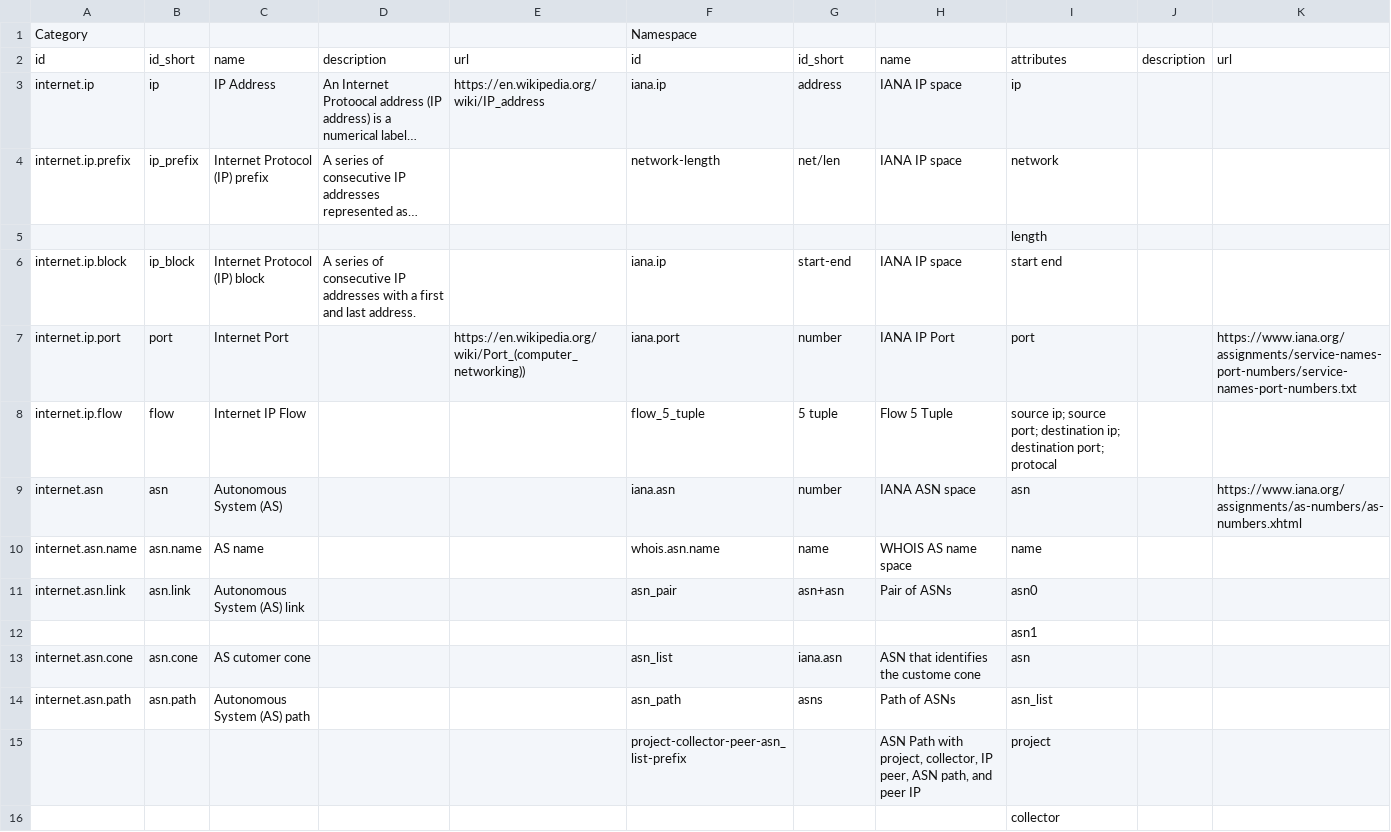
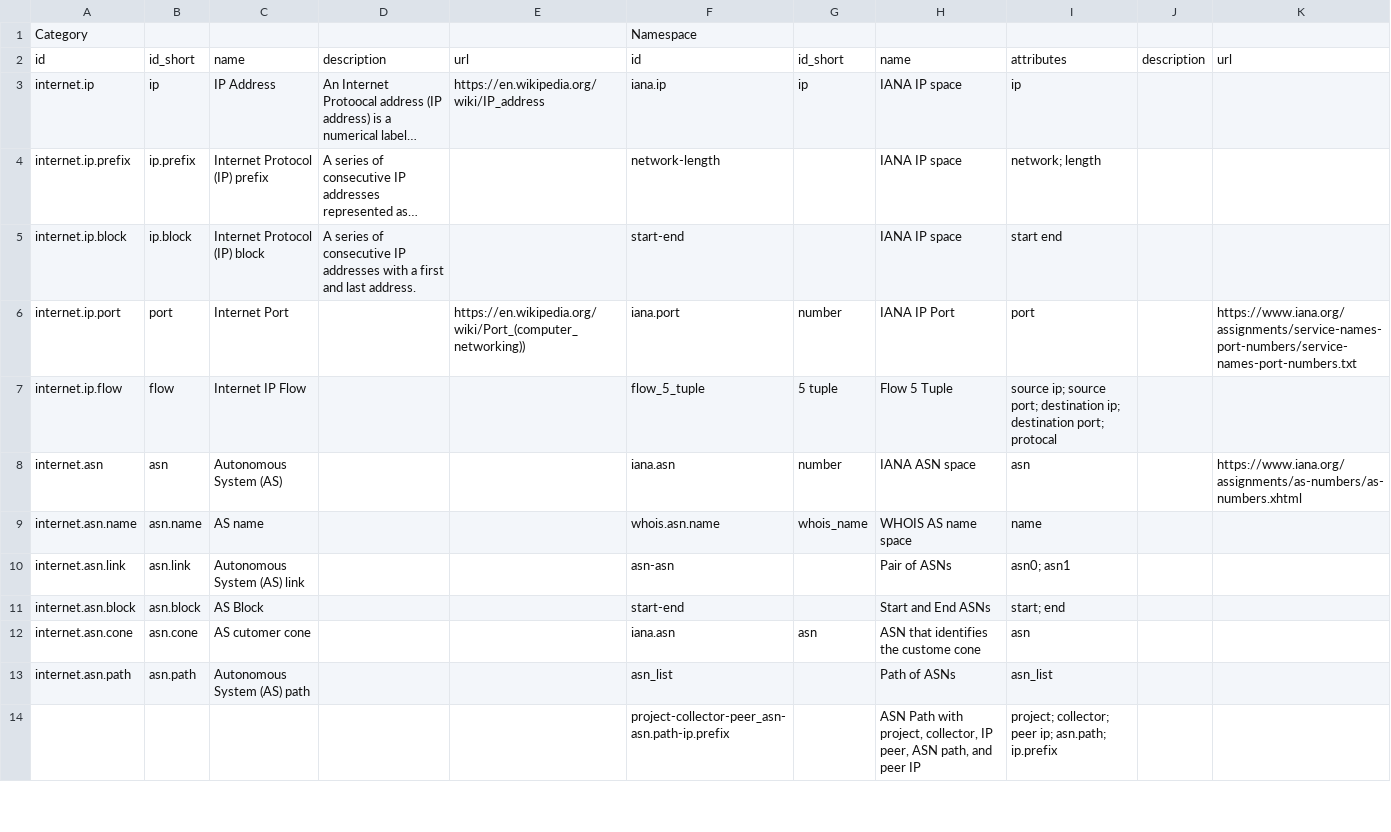
Before and after one commit to CAIDA/catalog-data, a TSV file: data/data-schema-categories.tsv, drawn as a sheet; only a part is shown; long unchanged cells end in …; removed rows and columns are numbered as before the commit, all else as after; the diff covers the shown part only; the diff names each change by its address in the sheet, - before the commit and + after, or states it on an @@ line.

```diff
--- a/data/data-schema-categories.tsv
+++ b/data/data-schema-categories.tsv
-G3: address
+G3: ip
-B4: ip_prefix
+B4: ip.prefix
-G4: net/len
+G4: (empty)
-I4: network
+I4: network; length
-row 5:  |  |  |  |  |  |  |  | length
-B5: ip_block
+B5: ip.block
-F5: iana.ip
+F5: start-end
-G5: start-end
+G5: (empty)
-G9: name
+G9: whois_name
-F10: asn_pair
+F10: asn-asn
-G10: asn+asn
+G10: (empty)
-I10: asn0
+I10: asn0; asn1
-row 12:  |  |  |  |  |  |  |  | asn1
+row 11: internet.asn.block | asn.block | AS Block |  |  | start-end |  | Start and End ASNs | start; end
-F12: asn_list
+F12: iana.asn
-G12: iana.asn
+G12: asn
-F13: asn_path
+F13: asn_list
-G13: asns
+G13: (empty)
-F14: project-collector-peer-asn_list-prefix
+F14: project-collector-peer_asn-asn.path-ip.prefix
-I14: project
+I14: project; collector; peer ip; asn.path; ip.prefix
-row 16:  |  |  |  |  |  |  |  | collector
```
Also changed, not shown: 14 added rows, 3 removed rows and 32 edited cells elsewhere in this file, data/data-schema-datasets.tsv, 2 other files.
